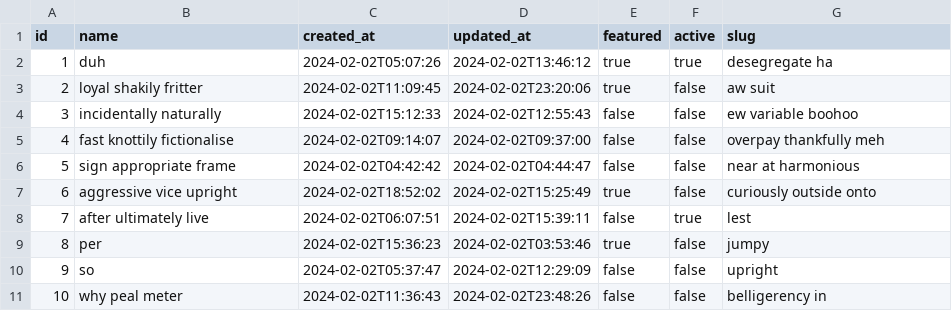
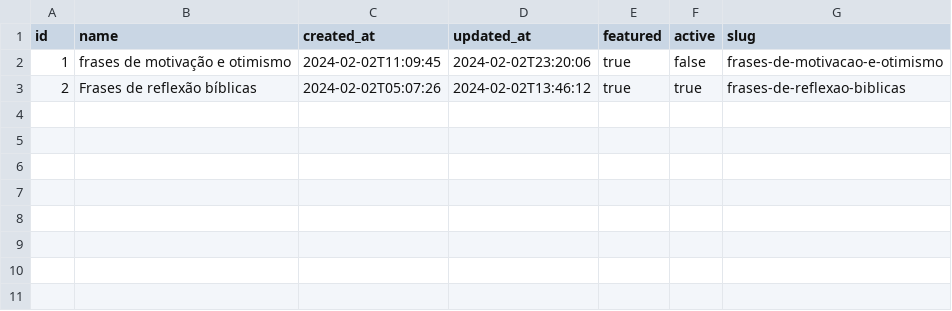
Before and after one commit to yago-silva/mensagem-do-dia-api, a CSV file: src/main/resources/config/liquibase/fake-data/tag.csv, drawn as a sheet.

```diff
--- a/src/main/resources/config/liquibase/fake-data/tag.csv
+++ b/src/main/resources/config/liquibase/fake-data/tag.csv
@@ -1,11 +1,3 @@
 id;name;created_at;updated_at;featured;active;slug
-1;duh;2024-02-02T05:07:26;2024-02-02T13:46:12;true;true;desegregate ha
-2;loyal shakily fritter;2024-02-02T11:09:45;2024-02-02T23:20:06;true;false;aw suit
-3;incidentally naturally;2024-02-02T15:12:33;2024-02-02T12:55:43;false;false;ew variable boohoo
-4;fast knottily fictionalise;2024-02-02T09:14:07;2024-02-02T09:37:00;false;false;overpay thankfully meh
-5;sign appropriate frame;2024-02-02T04:42:42;2024-02-02T04:44:47;false;false;near at harmonious
-6;aggressive vice upright;2024-02-02T18:52:02;2024-02-02T15:25:49;true;false;curiously outside onto
-7;after ultimately live;2024-02-02T06:07:51;2024-02-02T15:39:11;false;true;lest
-8;per;2024-02-02T15:36:23;2024-02-02T03:53:46;true;false;jumpy
-9;so;2024-02-02T05:37:47;2024-02-02T12:29:09;false;false;upright
-10;why peal meter;2024-02-02T11:36:43;2024-02-02T23:48:26;false;false;belligerency in
+1;frases de motivação e otimismo;2024-02-02T11:09:45;2024-02-02T23:20:06;true;false;frases-de-motivacao-e-otimismo
+2;Frases de reflexão bíblicas;2024-02-02T05:07:26;2024-02-02T13:46:12;true;true;frases-de-reflexao-biblicas
```
Also changed, not shown: src/main/resources/config/liquibase/fake-data/category.csv, src/main/resources/config/liquibase/fake-data/phrase.csv, 10 other files.
